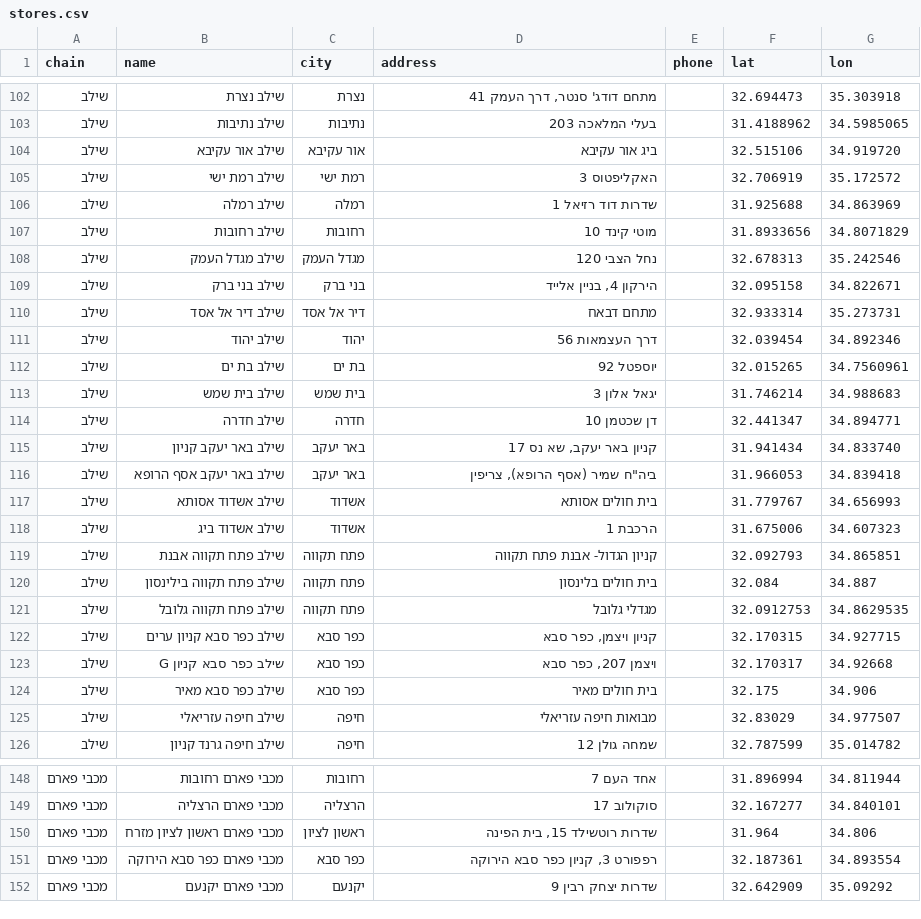
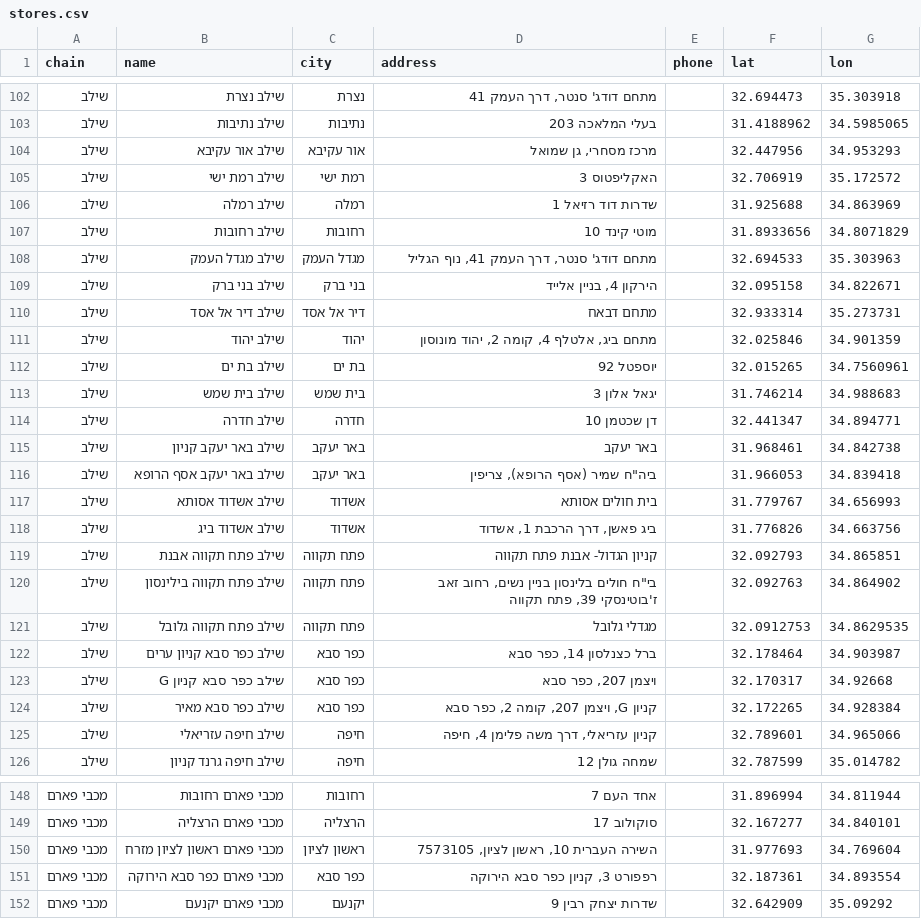
Before and after one commit to yonatan-avshalomov/-whatsapp-bot, a CSV file: stores.csv, drawn as a sheet; only a part is shown, gaps mark what is left out; the diff covers the shown part only.

```diff
--- a/stores.csv
+++ b/stores.csv
@@ -103,3 +103,3 @@
 שילב,שילב נתיבות,נתיבות,בעלי המלאכה 203,,31.4188962,34.5985065
-שילב,שילב אור עקיבא,אור עקיבא,ביג אור עקיבא,,32.515106,34.919720
+שילב,שילב אור עקיבא,אור עקיבא,"מרכז מסחרי, גן שמואל",,32.447956,34.953293
 שילב,שילב רמת ישי,רמת ישי,האקליפטוס 3,,32.706919,35.172572
@@ -107,6 +107,6 @@
 שילב,שילב רחובות,רחובות,מוטי קינד 10,,31.8933656,34.8071829
-שילב,שילב מגדל העמק,מגדל העמק,נחל הצבי 120,,32.678313,35.242546
+שילב,שילב מגדל העמק,מגדל העמק,"מתחם דודג' סנטר, דרך העמק 41, נוף הגליל",,32.694533,35.303963
 שילב,שילב בני ברק,בני ברק,"הירקון 4, בניין אלייד",,32.095158,34.822671
 שילב,שילב דיר אל אסד,דיר אל אסד,מתחם דבאח,,32.933314,35.273731
-שילב,שילב יהוד,יהוד,דרך העצמאות 56,,32.039454,34.892346
+שילב,שילב יהוד,יהוד,"מתחם ביג, אלטלף 4, קומה 2, יהוד מונוסון",,32.025846,34.901359
 שילב,שילב בת ים,בת ים,יוספטל 92,,32.015265,34.7560961
@@ -114,13 +114,13 @@
 שילב,שילב חדרה,חדרה,דן שכטמן 10,,32.441347,34.894771
-שילב,שילב באר יעקב קניון,באר יעקב,"קניון באר יעקב, שא נס 17",,31.941434,34.833740
+שילב,שילב באר יעקב קניון,באר יעקב,באר יעקב,,31.968461,34.842738
 שילב,שילב באר יעקב אסף הרופא,באר יעקב,"ביה""ח שמיר (אסף הרופא), צריפין",,31.966053,34.839418
 שילב,שילב אשדוד אסותא,אשדוד,בית חולים אסותא,,31.779767,34.656993
-שילב,שילב אשדוד ביג,אשדוד,הרכבת 1,,31.675006,34.607323
+שילב,שילב אשדוד ביג,אשדוד,"ביג פאשן, דרך הרכבת 1, אשדוד",,31.776826,34.663756
 שילב,שילב פתח תקווה אבנת,פתח תקווה,קניון הגדול- אבנת פתח תקווה,,32.092793,34.865851
-שילב,שילב פתח תקווה בילינסון,פתח תקווה,בית חולים בלינסון,,32.084,34.887
+שילב,שילב פתח תקווה בילינסון,פתח תקווה,"בי""ח חולים בלינסון בניין נשים, רחוב זאב ז'בוטינסקי 39, פתח תקווה",,32.092763,34.864902
 שילב,שילב פתח תקווה גלובל,פתח תקווה,מגדלי גלובל,,32.0912753,34.8629535
-שילב,שילב כפר סבא קניון ערים,כפר סבא,"קניון ויצמן, כפר סבא",,32.170315,34.927715
+שילב,שילב כפר סבא קניון ערים,כפר סבא,"ברל כצנלסון 14, כפר סבא",,32.178464,34.903987
 שילב,שילב כפר סבא קניון G,כפר סבא,"ויצמן 207, כפר סבא",,32.170317,34.92668
-שילב,שילב כפר סבא מאיר,כפר סבא,בית חולים מאיר,,32.175,34.906
-שילב,שילב חיפה עזריאלי,חיפה,מבואות חיפה עזריאלי,,32.83029,34.977507
+שילב,שילב כפר סבא מאיר,כפר סבא,"קניון G, ויצמן 207, קומה 2, כפר סבא",,32.172265,34.928384
+שילב,שילב חיפה עזריאלי,חיפה,"קניון עזריאלי, דרך משה פלימן 4, חיפה",,32.789601,34.965066
 שילב,שילב חיפה גרנד קניון,חיפה,שמחה גולן 12,,32.787599,35.014782
@@ -149,3 +149,3 @@
 מכבי פארם,מכבי פארם הרצליה,הרצליה,סוקולוב 17,,32.167277,34.840101
-מכבי פארם,מכבי פארם ראשון לציון מזרח,ראשון לציון,"שדרות רוטשילד 15, בית הפינה",,31.964,34.806
+מכבי פארם,מכבי פארם ראשון לציון מזרח,ראשון לציון,"השירה העברית 10, ראשון לציון, 7573105",,31.977693,34.769604
 מכבי פארם,מכבי פארם כפר סבא הירוקה,כפר סבא,"רפפורט 3, קניון כפר סבא הירוקה",,32.187361,34.893554
```
Also changed, not shown: 159 edited cells elsewhere in this file.
